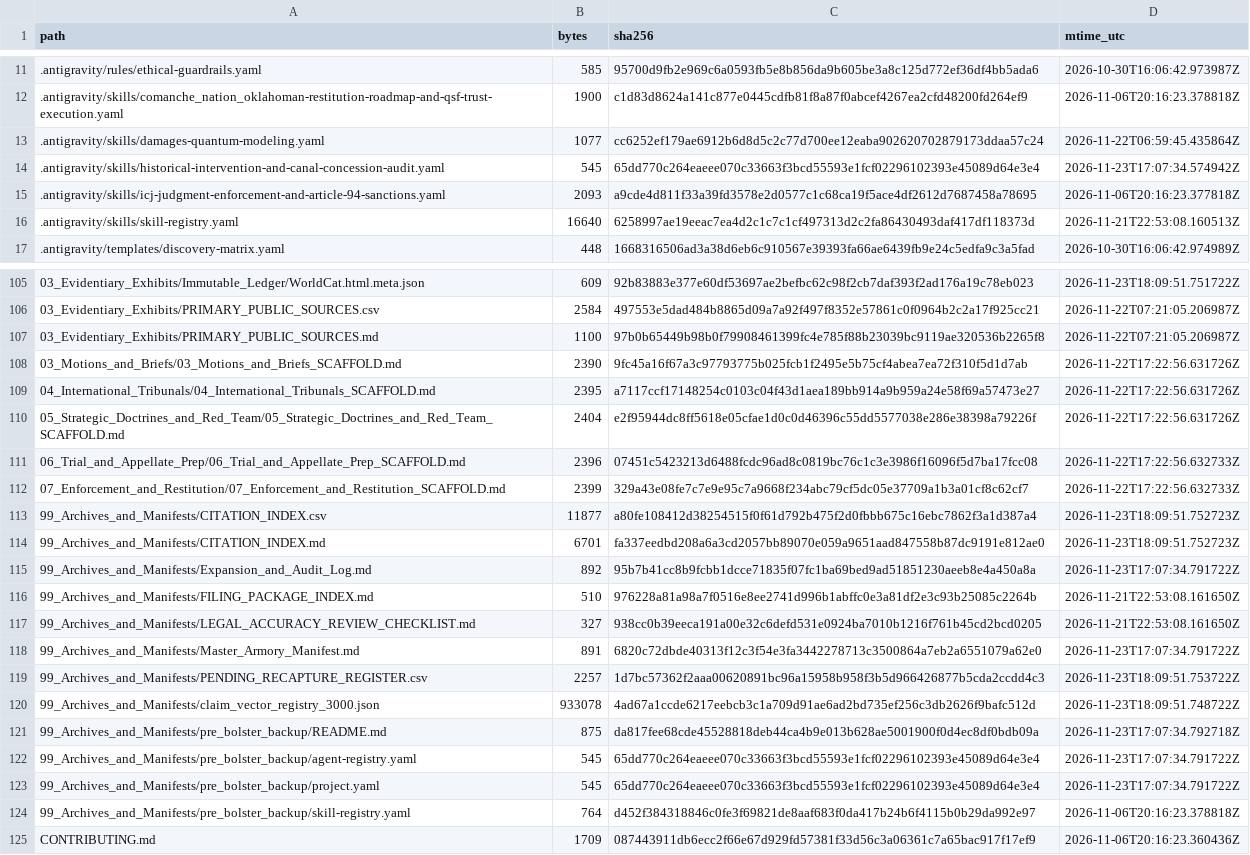
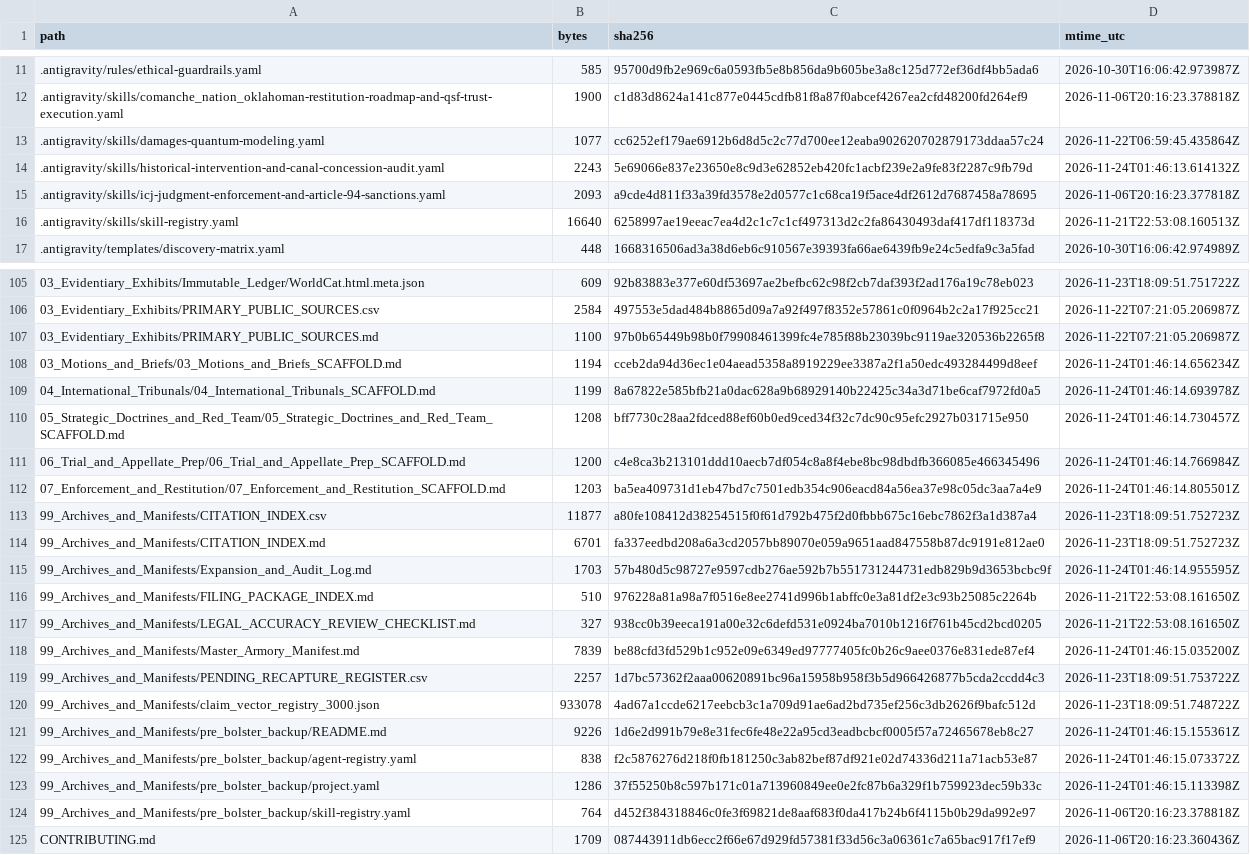
Before and after one commit to GlobalRestitutionAlliance/turtle-island-us-ok-comanche-nation-oklahoma-master-litigation, a CSV file: 99_Archives_and_Manifests/MANIFEST_SHA256.csv, drawn as a sheet; only a part is shown, gaps mark what is left out; the diff covers the shown part only.

```diff
--- a/99_Archives_and_Manifests/MANIFEST_SHA256.csv
+++ b/99_Archives_and_Manifests/MANIFEST_SHA256.csv
@@ -13,3 +13,3 @@ path,bytes,sha256,mtime_utc
 .antigravity/skills/damages-quantum-modeling.yaml,1077,cc6252ef179ae6912b6d8d5c2c77d700ee12eaba902620702879173ddaa57c24,2026-11-22T06:59:45.435864Z
-.antigravity/skills/historical-intervention-and-canal-concession-audit.yaml,545,65dd770c264eaeee070c33663f3bcd55593e1fcf02296102393e45089d64e3e4,2026-11-23T17:07:34.574942Z
+.antigravity/skills/historical-intervention-and-canal-concession-audit.yaml,2243,5e69066e837e23650e8c9d3e62852eb420fc1acbf239e2a9fe83f2287c9fb79d,2026-11-24T01:46:13.614132Z
 .antigravity/skills/icj-judgment-enforcement-and-article-94-sanctions.yaml,2093,a9cde4d811f33a39fd3578e2d0577c1c68ca19f5ace4df2612d7687458a78695,2026-11-06T20:16:23.377818Z
@@ -107,18 +107,18 @@ path,bytes,sha256,mtime_utc
 03_Evidentiary_Exhibits/PRIMARY_PUBLIC_SOURCES.md,1100,97b0b65449b98b0f79908461399fc4e785f88b23039bc9119ae320536b2265f8,2026-11-22T07:21:05.206987Z
-03_Motions_and_Briefs/03_Motions_and_Briefs_SCAFFOLD.md,2390,9fc45a16f67a3c97793775b025fcb1f2495e5b75cf4abea7ea72f310f5d1d7ab,2026-11-22T17:22:56.631726Z
-04_International_Tribunals/04_International_Tribunals_SCAFFOLD.md,2395,a7117ccf17148254c0103c04f43d1aea189bb914a9b959a24e58f69a57473e27,2026-11-22T17:22:56.631726Z
-05_Strategic_Doctrines_and_Red_Team/05_Strategic_Doctrines_and_Red_Team_SCAFFOLD.md,2404,e2f95944dc8ff5618e05cfae1d0c0d46396c55dd5577038e286e38398a79226f,2026-11-22T17:22:56.631726Z
-06_Trial_and_Appellate_Prep/06_Trial_and_Appellate_Prep_SCAFFOLD.md,2396,07451c5423213d6488fcdc96ad8c0819bc76c1c3e3986f16096f5d7ba17fcc08,2026-11-22T17:22:56.632733Z
-07_Enforcement_and_Restitution/07_Enforcement_and_Restitution_SCAFFOLD.md,2399,329a43e08fe7c7e9e95c7a9668f234abc79cf5dc05e37709a1b3a01cf8c62cf7,2026-11-22T17:22:56.632733Z
+03_Motions_and_Briefs/03_Motions_and_Briefs_SCAFFOLD.md,1194,cceb2da94d36ec1e04aead5358a8919229ee3387a2f1a50edc493284499d8eef,2026-11-24T01:46:14.656234Z
+04_International_Tribunals/04_International_Tribunals_SCAFFOLD.md,1199,8a67822e585bfb21a0dac628a9b68929140b22425c34a3d71be6caf7972fd0a5,2026-11-24T01:46:14.693978Z
+05_Strategic_Doctrines_and_Red_Team/05_Strategic_Doctrines_and_Red_Team_SCAFFOLD.md,1208,bff7730c28aa2fdced88ef60b0ed9ced34f32c7dc90c95efc2927b031715e950,2026-11-24T01:46:14.730457Z
+06_Trial_and_Appellate_Prep/06_Trial_and_Appellate_Prep_SCAFFOLD.md,1200,c4e8ca3b213101ddd10aecb7df054c8a8f4ebe8bc98dbdfb366085e466345496,2026-11-24T01:46:14.766984Z
+07_Enforcement_and_Restitution/07_Enforcement_and_Restitution_SCAFFOLD.md,1203,ba5ea409731d1eb47bd7c7501edb354c906eacd84a56ea37e98c05dc3aa7a4e9,2026-11-24T01:46:14.805501Z
 99_Archives_and_Manifests/CITATION_INDEX.csv,11877,a80fe108412d38254515f0f61d792b475f2d0fbbb675c16ebc7862f3a1d387a4,2026-11-23T18:09:51.752723Z
 99_Archives_and_Manifests/CITATION_INDEX.md,6701,fa337eedbd208a6a3cd2057bb89070e059a9651aad847558b87dc9191e812ae0,2026-11-23T18:09:51.752723Z
-99_Archives_and_Manifests/Expansion_and_Audit_Log.md,892,95b7b41cc8b9fcbb1dcce71835f07fc1ba69bed9ad51851230aeeb8e4a450a8a,2026-11-23T17:07:34.791722Z
+99_Archives_and_Manifests/Expansion_and_Audit_Log.md,1703,57b480d5c98727e9597cdb276ae592b7b551731244731edb829b9d3653bcbc9f,2026-11-24T01:46:14.955595Z
 99_Archives_and_Manifests/FILING_PACKAGE_INDEX.md,510,976228a81a98a7f0516e8ee2741d996b1abffc0e3a81df2e3c93b25085c2264b,2026-11-21T22:53:08.161650Z
 99_Archives_and_Manifests/LEGAL_ACCURACY_REVIEW_CHECKLIST.md,327,938cc0b39eeca191a00e32c6defd531e0924ba7010b1216f761b45cd2bcd0205,2026-11-21T22:53:08.161650Z
-99_Archives_and_Manifests/Master_Armory_Manifest.md,891,6820c72dbde40313f12c3f54e3fa3442278713c3500864a7eb2a6551079a62e0,2026-11-23T17:07:34.791722Z
+99_Archives_and_Manifests/Master_Armory_Manifest.md,7839,be88cfd3fd529b1c952e09e6349ed97777405fc0b26c9aee0376e831ede87ef4,2026-11-24T01:46:15.035200Z
 99_Archives_and_Manifests/PENDING_RECAPTURE_REGISTER.csv,2257,1d7bc57362f2aaa00620891bc96a15958b958f3b5d966426877b5cda2ccdd4c3,2026-11-23T18:09:51.753722Z
 99_Archives_and_Manifests/claim_vector_registry_3000.json,933078,4ad67a1ccde6217eebcb3c1a709d91ae6ad2bd735ef256c3db2626f9bafc512d,2026-11-23T18:09:51.748722Z
-99_Archives_and_Manifests/pre_bolster_backup/README.md,875,da817fee68cde45528818deb44ca4b9e013b628ae5001900f0d4ec8df0bdb09a,2026-11-23T17:07:34.792718Z
-99_Archives_and_Manifests/pre_bolster_backup/agent-registry.yaml,545,65dd770c264eaeee070c33663f3bcd55593e1fcf02296102393e45089d64e3e4,2026-11-23T17:07:34.791722Z
-99_Archives_and_Manifests/pre_bolster_backup/project.yaml,545,65dd770c264eaeee070c33663f3bcd55593e1fcf02296102393e45089d64e3e4,2026-11-23T17:07:34.791722Z
+99_Archives_and_Manifests/pre_bolster_backup/README.md,9226,1d6e2d991b79e8e31fec6fe48e22a95cd3eadbcbcf0005f57a72465678eb8c27,2026-11-24T01:46:15.155361Z
+99_Archives_and_Manifests/pre_bolster_backup/agent-registry.yaml,838,f2c5876276d218f0fb181250c3ab82bef87df921e02d74336d211a71acb53e87,2026-11-24T01:46:15.073372Z
+99_Archives_and_Manifests/pre_bolster_backup/project.yaml,1286,37f55250b8c597b171c01a713960849ee0e2fc87b6a329f1b759923dec59b33c,2026-11-24T01:46:15.113398Z
 99_Archives_and_Manifests/pre_bolster_backup/skill-registry.yaml,764,d452f384318846c0fe3f69821de8aaf683f0da417b24b6f4115b0b29da992e97,2026-11-06T20:16:23.378818Z
```
Also changed, not shown: 77 edited cells elsewhere in this file, 37 other files.
